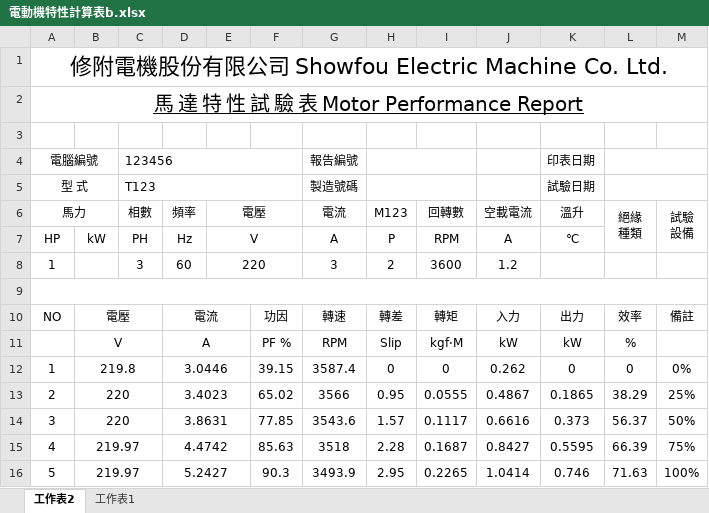
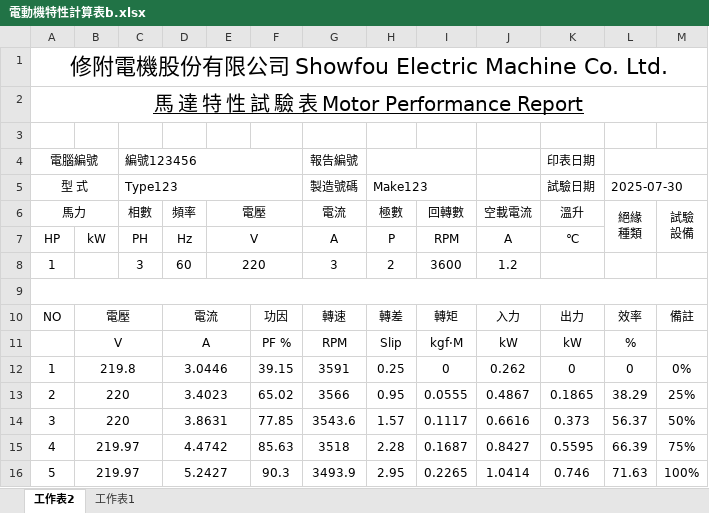
Before and after one commit to zhao-rui-NB/motor-characteristic-test, an Excel workbook: test_file/gen/電動機特性計算表b.xlsx, sheet 工作表2, drawn as a sheet; only a part is shown; values as stored, in another font and other column widths than the file's, no borders; charts and pictures not drawn; the diff names each change by its address in the sheet, - before the commit and + after, or states it on an @@ line.

```diff
--- a/test_file/gen/電動機特性計算表b.xlsx (sheet 工作表2)
+++ b/test_file/gen/電動機特性計算表b.xlsx (sheet 工作表2)
-C4 (Type123): 123456
+C4 (Type123): 編號123456
-C5: T123
+C5: Type123
-H5: (empty)
+H5: Make123
-L5: (empty)
+L5: 2025-07-30
-H6 (Make123): M123
+H6 (Make123): 極數
-G12 (製造號碼): 3587.4
+G12 (製造號碼): 3591
-H12 (Make123): 0
+H12 (Make123): 0.25
```
Also changed, not shown: charts or pictures, report_template/電動機特性計算表b1_20250728_rui.xlsx, test_file/gen/電動機特性計算表a.xlsx, 9 other files.
